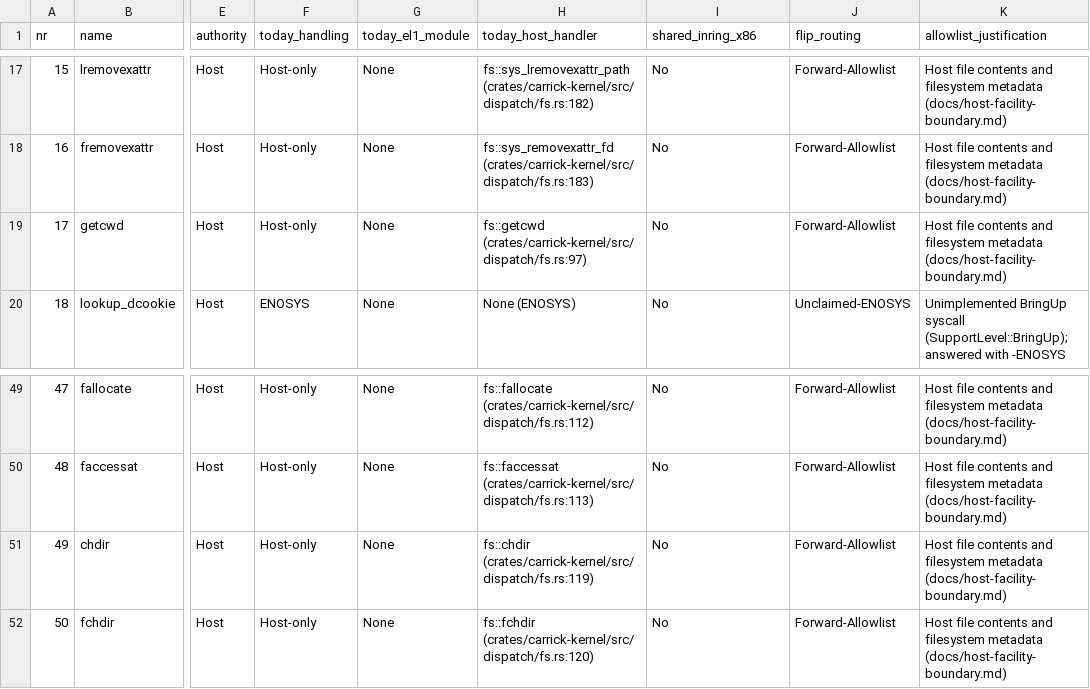
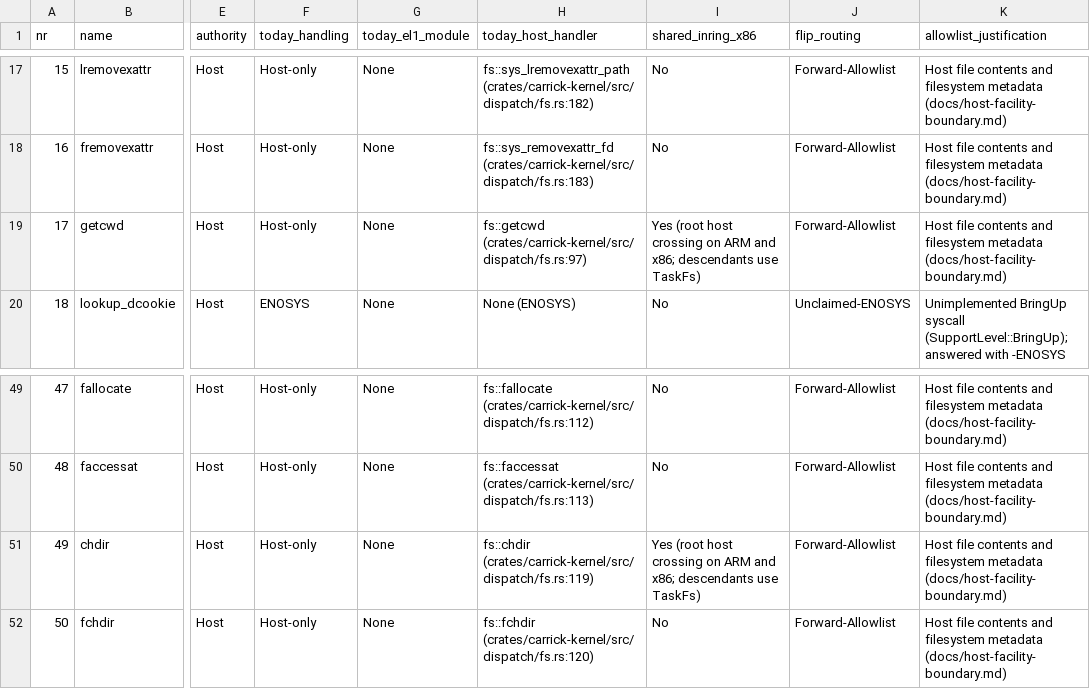
Before and after one commit to carrick-sh/carrick, a TSV file: docs/design/arm-ring-first-flip.tsv, drawn as a sheet; only a part is shown, gaps mark what is left out; the diff names each change by its address in the sheet, - before the commit and + after, or states it on an @@ line.

```diff
--- a/docs/design/arm-ring-first-flip.tsv
+++ b/docs/design/arm-ring-first-flip.tsv
-I19 (shared_inring_x86): No
+I19 (shared_inring_x86): Yes (root host crossing on ARM and x86; descendants use TaskFs)
-I51 (shared_inring_x86): No
+I51 (shared_inring_x86): Yes (root host crossing on ARM and x86; descendants use TaskFs)
```
Also changed, not shown: 16 other files.
